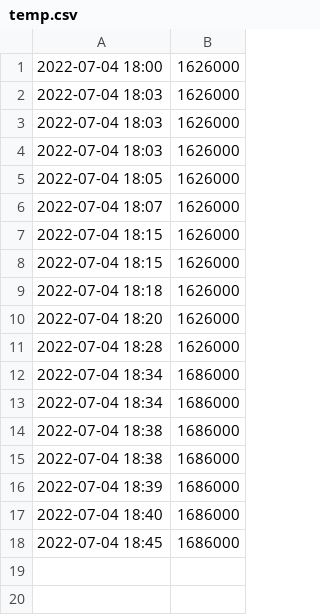
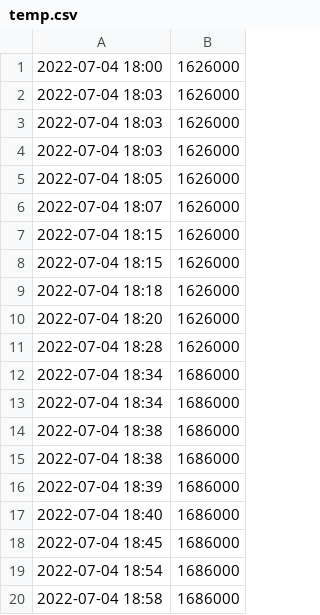
Before and after one commit to evesdropper/fund-vis-v2, a CSV file: src/saved/temp.csv, drawn as a sheet.

Commit message:
add entry at 2022-07-04 11:58:38

```diff
--- a/src/saved/temp.csv
+++ b/src/saved/temp.csv
@@ -18 +18,3 @@
 2022-07-04 18:45,1686000
+2022-07-04 18:54,1686000
+2022-07-04 18:58,1686000
```
